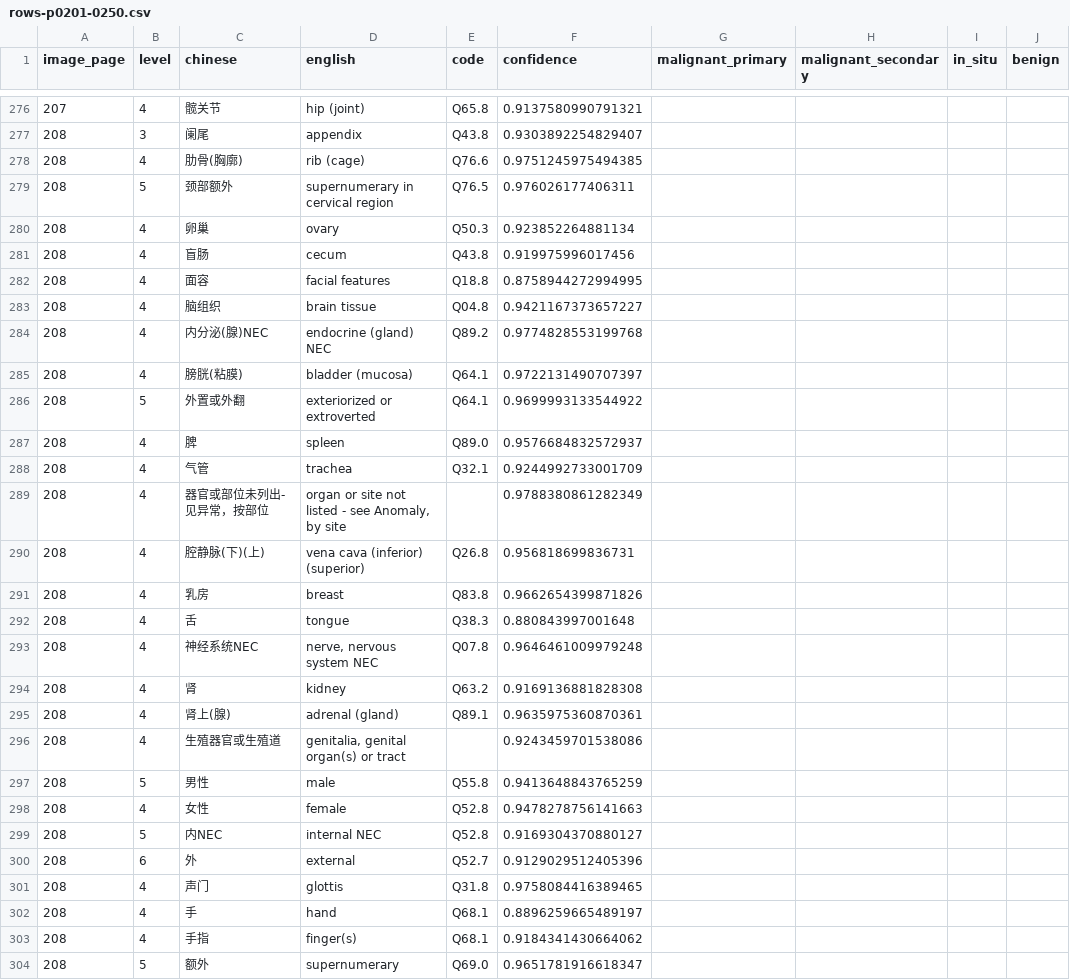
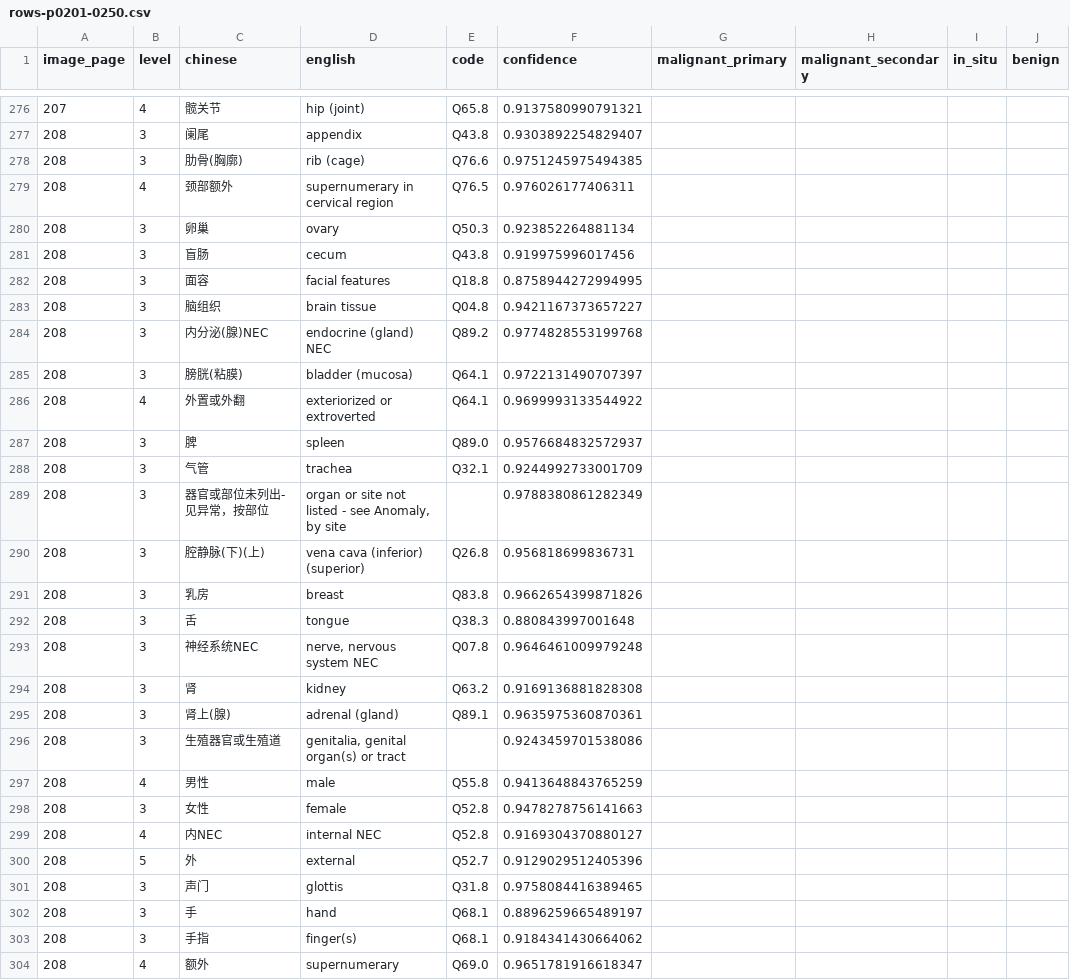
Before and after one commit to qweaszxcdf/icd10-index, a CSV file: data/source/rows-p0201-0250.csv, drawn as a sheet; only a part is shown, gaps mark what is left out; the diff covers the shown part only; the diff names each change by its address in the sheet, - before the commit and + after, or states it on an @@ line.

```diff
--- a/data/source/rows-p0201-0250.csv
+++ b/data/source/rows-p0201-0250.csv
-B278 (level): 4
+B278 (level): 3
-B279 (level): 5
+B279 (level): 4
-B280:B285 (level): 4
+B280:B285 (level): 3
-B286 (level): 5
+B286 (level): 4
-B287:B296 (level): 4
+B287:B296 (level): 3
-B297 (level): 5
+B297 (level): 4
-B298 (level): 4
+B298 (level): 3
-B299 (level): 5
+B299 (level): 4
-B300 (level): 6
+B300 (level): 5
-B301:B303 (level): 4
+B301:B303 (level): 3
-B304 (level): 5
+B304 (level): 4
```
Also changed, not shown: 2 edited cells elsewhere in this file, data/source/rows-p0751-0800.csv, data/source/rows-p1001-1050.csv, 2 other files.
